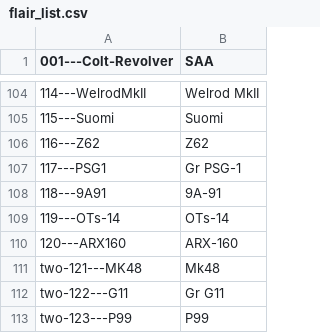
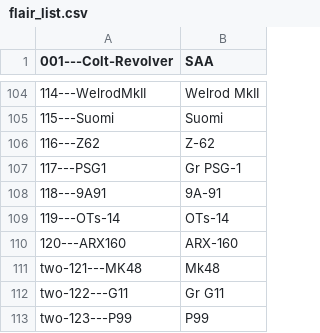
Before and after one commit to FrontlineSubreddits/rGFLCSS, a CSV file: Flairs/FlairBot/flair_list.csv, drawn as a sheet; only a part is shown, gaps mark what is left out; the diff covers the shown part only.

```diff
--- a/Flairs/FlairBot/flair_list.csv
+++ b/Flairs/FlairBot/flair_list.csv
@@ -105,3 +105,3 @@
 115---Suomi, Suomi
-116---Z62, Z62
+116---Z62, Z-62
 117---PSG1, Gr PSG-1
```
Also changed, not shown: 41 added rows elsewhere in this file, 1 other file.
